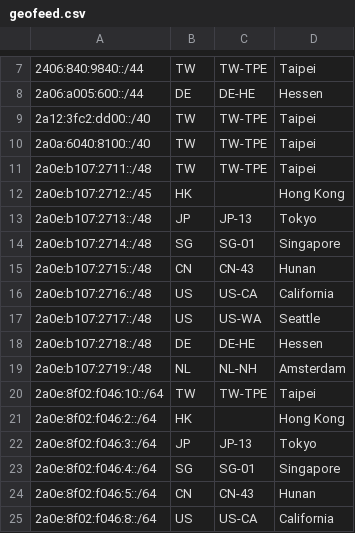
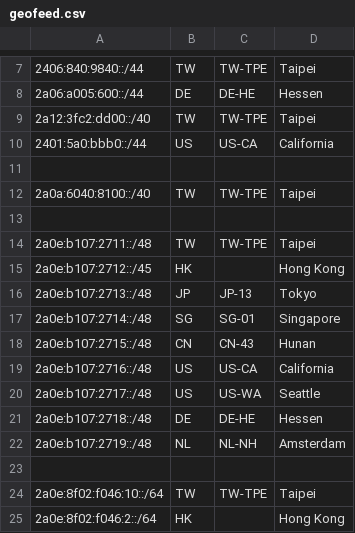
Before and after one commit to KSKBpage/PoemaNetwork, a CSV file: static/files/geofeed.csv, drawn as a sheet; only a part is shown, gaps mark what is left out; the shorter side is filled out with more unchanged rows; the diff names each change by its address in the sheet, - before the commit and + after, or states it on an @@ line.

```diff
--- a/static/files/geofeed.csv
+++ b/static/files/geofeed.csv
+row 10: 2401:5a0:bbb0::/44 | US | US-CA | California
+row 11: (empty)
+row 13: (empty)
+row 23: (empty)
```
Also changed, not shown: 1 other file.
